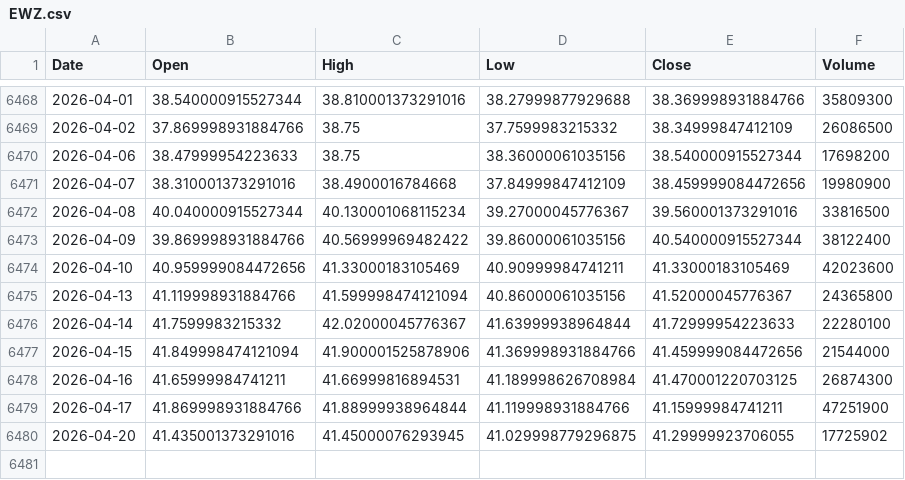
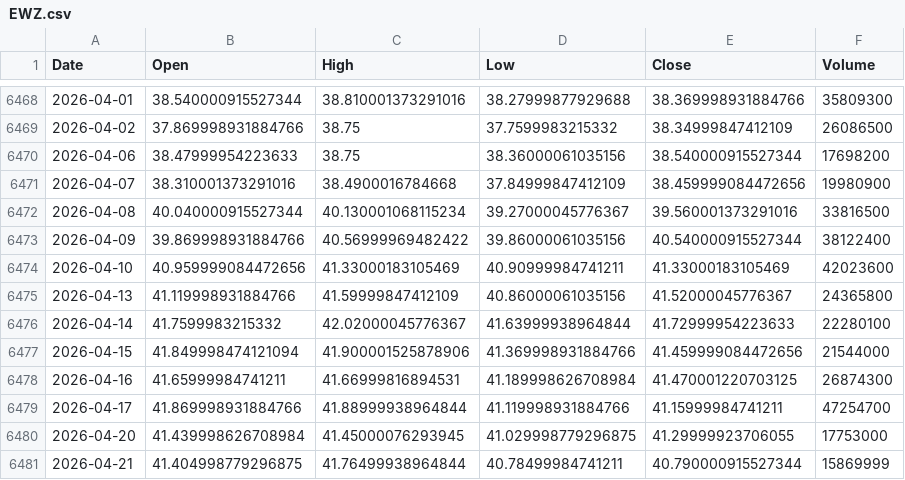
Before and after one commit to kittycapital/etf_fund_flow, a CSV file: data/prices/EWZ.csv, drawn as a sheet; only a part is shown, gaps mark what is left out.

```diff
--- a/data/prices/EWZ.csv
+++ b/data/prices/EWZ.csv
@@ -6474,3 +6474,3 @@ Date,Open,High,Low,Close,Volume
 2026-04-10,40.959999084472656,41.33000183105469,40.90999984741211,41.33000183105469,42023600
-2026-04-13,41.119998931884766,41.599998474121094,40.86000061035156,41.52000045776367,24365800
+2026-04-13,41.119998931884766,41.59999847412109,40.86000061035156,41.52000045776367,24365800
 2026-04-14,41.7599983215332,42.02000045776367,41.63999938964844,41.72999954223633,22280100
@@ -6478,3 +6478,4 @@ Date,Open,High,Low,Close,Volume
 2026-04-16,41.65999984741211,41.66999816894531,41.189998626708984,41.470001220703125,26874300
-2026-04-17,41.869998931884766,41.88999938964844,41.119998931884766,41.15999984741211,47251900
-2026-04-20,41.435001373291016,41.45000076293945,41.029998779296875,41.29999923706055,17725902
+2026-04-17,41.869998931884766,41.88999938964844,41.119998931884766,41.15999984741211,47254700
+2026-04-20,41.439998626708984,41.45000076293945,41.029998779296875,41.29999923706055,17753000
+2026-04-21,41.404998779296875,41.76499938964844,40.78499984741211,40.790000915527344,15869999
```
Also changed, not shown: data/prices/ITB.csv, data/prices/LQD.csv, 49 other files.
